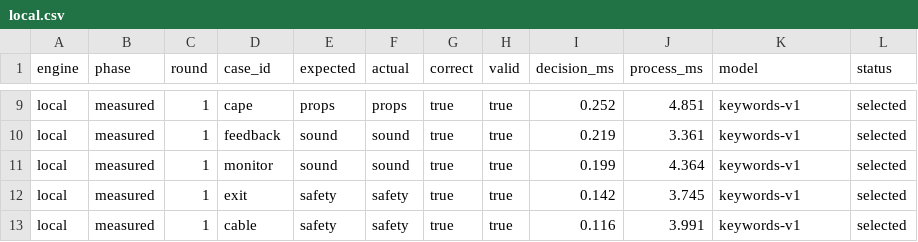
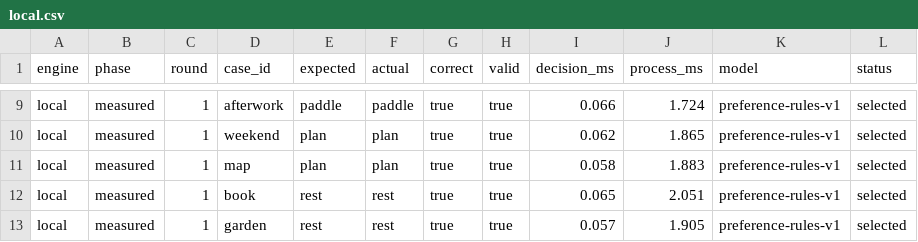
Before and after one commit to jimador/bayes-of-our-lives, a CSV file: results/local.csv, drawn as a sheet; only a part is shown, gaps mark what is left out; the diff covers the shown part only; the diff names each change by its address in the sheet, - before the commit and + after, or states it on an @@ line.

Commit message:
Use kayaking preferences for decision service demo

```diff
--- a/results/local.csv
+++ b/results/local.csv
-D9 (case_id): cape
+D9 (case_id): afterwork
-E9 (expected): props
+E9 (expected): paddle
-F9 (actual): props
+F9 (actual): paddle
-I9 (decision_ms): 0.252
+I9 (decision_ms): 0.066
-J9 (process_ms): 4.851
+J9 (process_ms): 1.724
-K9:K13 (model): keywords-v1
+K9:K13 (model): preference-rules-v1
-D10 (case_id): feedback
+D10 (case_id): weekend
-E10:E11 (expected): sound
+E10:E11 (expected): plan
-F10:F11 (actual): sound
+F10:F11 (actual): plan
-I10 (decision_ms): 0.219
+I10 (decision_ms): 0.062
-J10 (process_ms): 3.361
+J10 (process_ms): 1.865
-D11 (case_id): monitor
+D11 (case_id): map
-I11 (decision_ms): 0.199
+I11 (decision_ms): 0.058
-J11 (process_ms): 4.364
+J11 (process_ms): 1.883
-D12 (case_id): exit
+D12 (case_id): book
-E12:E13 (expected): safety
+E12:E13 (expected): rest
-F12:F13 (actual): safety
+F12:F13 (actual): rest
-I12 (decision_ms): 0.142
+I12 (decision_ms): 0.065
-J12 (process_ms): 3.745
+J12 (process_ms): 2.051
-D13 (case_id): cable
+D13 (case_id): garden
-I13 (decision_ms): 0.116
+I13 (decision_ms): 0.057
-J13 (process_ms): 3.991
+J13 (process_ms): 1.905
```
Also changed, not shown: 42 edited cells elsewhere in this file, results/jev.csv, results/openai.csv, 9 other files.
